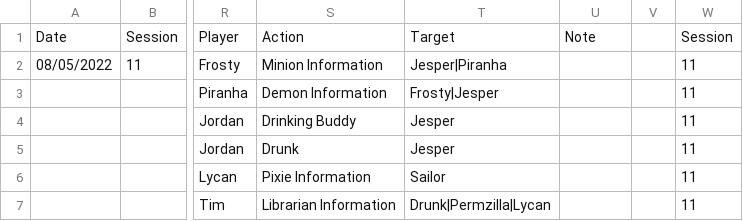
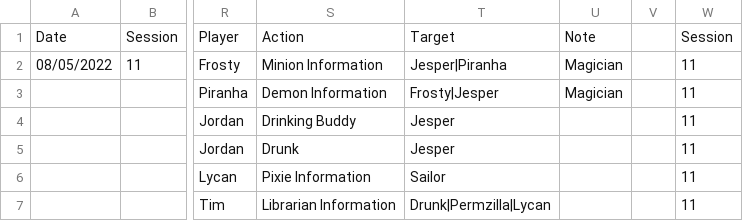
Before and after one commit to SDoehren/AFBOTC, a CSV file: Approved Games/11-1.csv, drawn as a sheet; only a part is shown, gaps mark what is left out; the diff names each change by its address in the sheet, - before the commit and + after, or states it on an @@ line.

```diff
--- a/Approved Games/11-1.csv
+++ b/Approved Games/11-1.csv
-U2:U3: (empty)
+U2:U3: Magician
```
Also changed, not shown: Approved Games/01-1.csv, Approved Games/01-2.csv, 7 other files.
